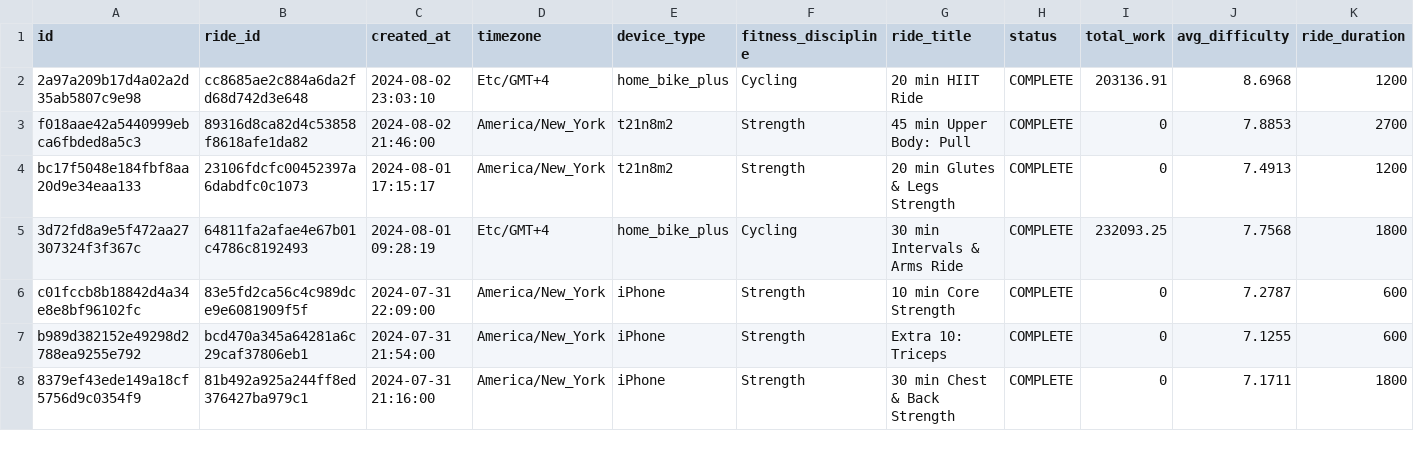
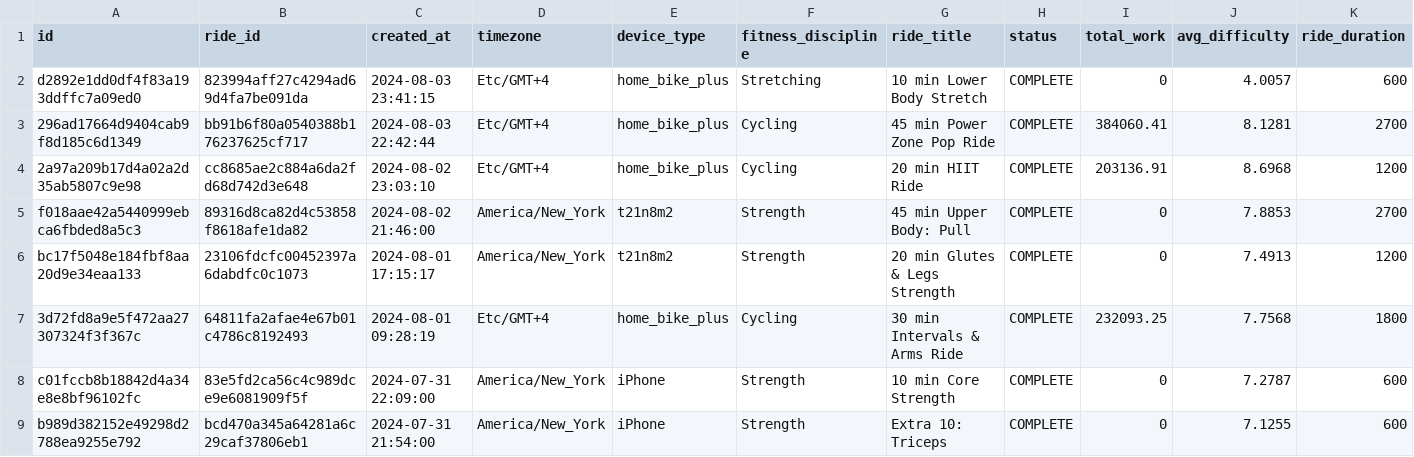
Before and after one commit to tashapiro/pelotanya, a CSV file: data/peloton_data.csv, drawn as a sheet; only a part is shown; the shorter side is filled out with more unchanged rows; rows hold the shown columns only; the diff names each change by its address in the sheet, - before the commit and + after, or states it on an @@ line.

Commit message:
Update data

```diff
--- a/data/peloton_data.csv
+++ b/data/peloton_data.csv
+row 2: d2892e1dd0df4f83a193ddffc7a09ed0 | 823994aff27c4294ad69d4fa7be091da | 2024-08-03 23:41:15 | Etc/GMT+4 | home_bike_plus | Stretching | 10 min Lower Body Stretch | COMPLETE | 0 | 4.0057 | 600
+row 3: 296ad17664d9404cab9f8d185c6d1349 | bb91b6f80a0540388b176237625cf717 | 2024-08-03 22:42:44 | Etc/GMT+4 | home_bike_plus | Cycling | 45 min Power Zone Pop Ride | COMPLETE | 384060.41 | 8.1281 | 2700
```
